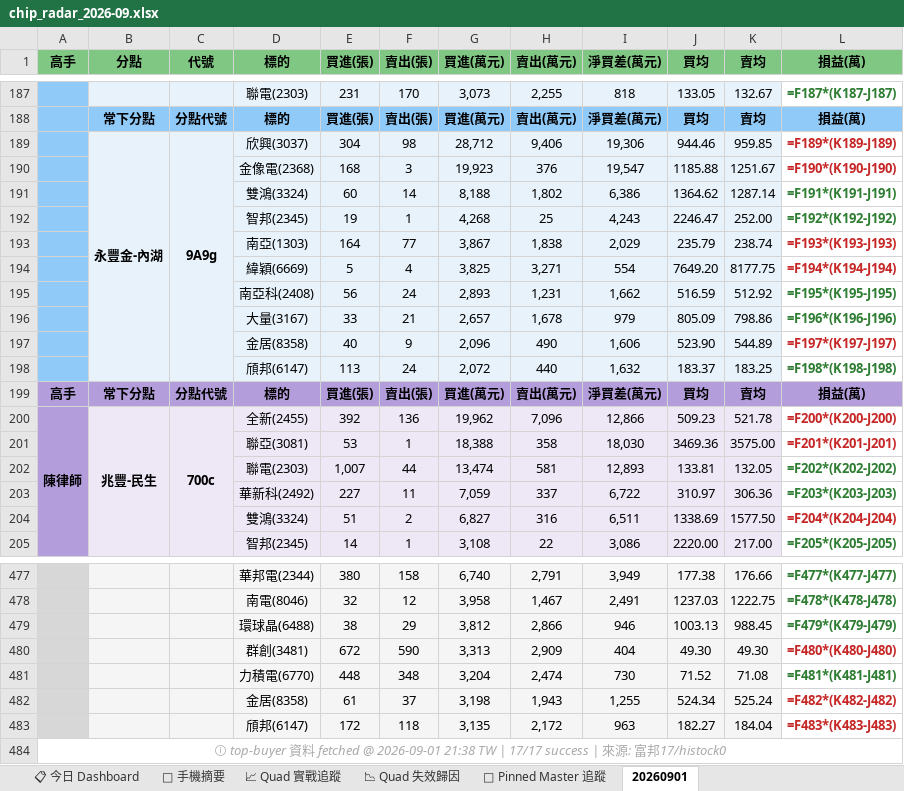
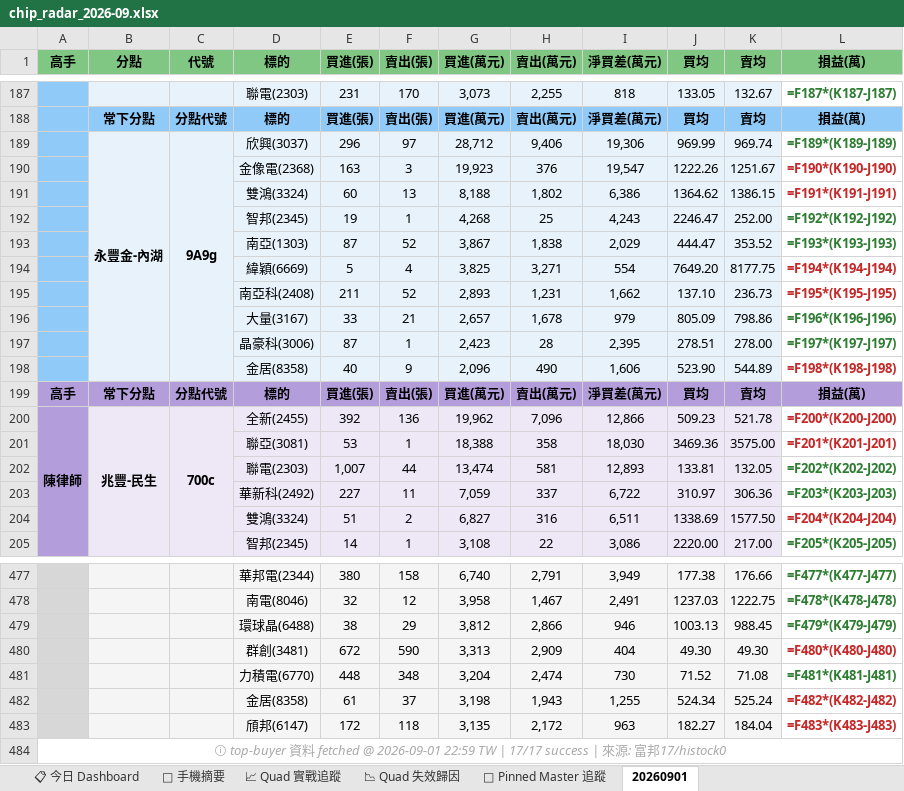
Before and after one commit to DRwillychiu/CHIP_RADAR_TW, an Excel workbook: data/reports/chip_radar_2026-09.xlsx, sheet 20260901, drawn as a sheet; only a part is shown, gaps mark what is left out; values as stored, in another font and other column widths than the file's, no borders; formulas without a stored value are shown as written; removed rows and columns are numbered as before the commit, all else as after; the diff names each change by its address in the sheet, - before the commit and + after, or states it on an @@ line.

```diff
--- a/data/reports/chip_radar_2026-09.xlsx (sheet 20260901)
+++ b/data/reports/chip_radar_2026-09.xlsx (sheet 20260901)
-E189 (買進(張)): 304
+E189 (買進(張)): 296
-F189 (賣出(張)): 98
+F189 (賣出(張)): 97
-J189 (買均): 944.46
+J189 (買均): 969.99
-K189 (賣均): 959.85
+K189 (賣均): 969.74
-L189 text colour: #C62828
+L189 text colour: #2E7D32
-E190 (買進(張)): 168
+E190 (買進(張)): 163
-J190 (買均): 1185.88
+J190 (買均): 1222.26
-F191 (賣出(張)): 14
+F191 (賣出(張)): 13
-K191 (賣均): 1287.14
+K191 (賣均): 1386.15
-L191 text colour: #2E7D32
+L191 text colour: #C62828
-E193 (買進(張)): 164
+E193 (買進(張)): 87
-F193 (賣出(張)): 77
+F193 (賣出(張)): 52
-J193 (買均): 235.79
+J193 (買均): 444.47
-K193 (賣均): 238.74
+K193 (賣均): 353.52
-L193 text colour: #C62828
+L193 text colour: #2E7D32
-E195 (買進(張)): 56
+E195 (買進(張)): 211
-F195 (賣出(張)): 24
+F195 (賣出(張)): 52
-J195 (買均): 516.59
+J195 (買均): 137.10
-K195 (賣均): 512.92
+K195 (賣均): 236.73
-L195 text colour: #2E7D32
+L195 text colour: #C62828
+row 197:  |  |  | 晶豪科(3006) | 87 | 1 | 2,423 | 28 | 2,395 | 278.51 | 278.00 | =F197*(K197-J197)
-L198 (損益(萬)): =F197*(K197-J197)
+L198 (損益(萬)): =F198*(K198-J198)
-row 198:  |  |  | 頎邦(6147) | 113 | 24 | 2,072 | 440 | 1,632 | 183.37 | 183.25 | =F198*(K198-J198)
-A484 (高手): …@ 2026-09-01 21:38 TW |…
+A484 (高手): …@ 2026-09-01 22:59 TW |…
```
Also changed, not shown: sheet 📋 今日 Dashboard, 24 other files.
